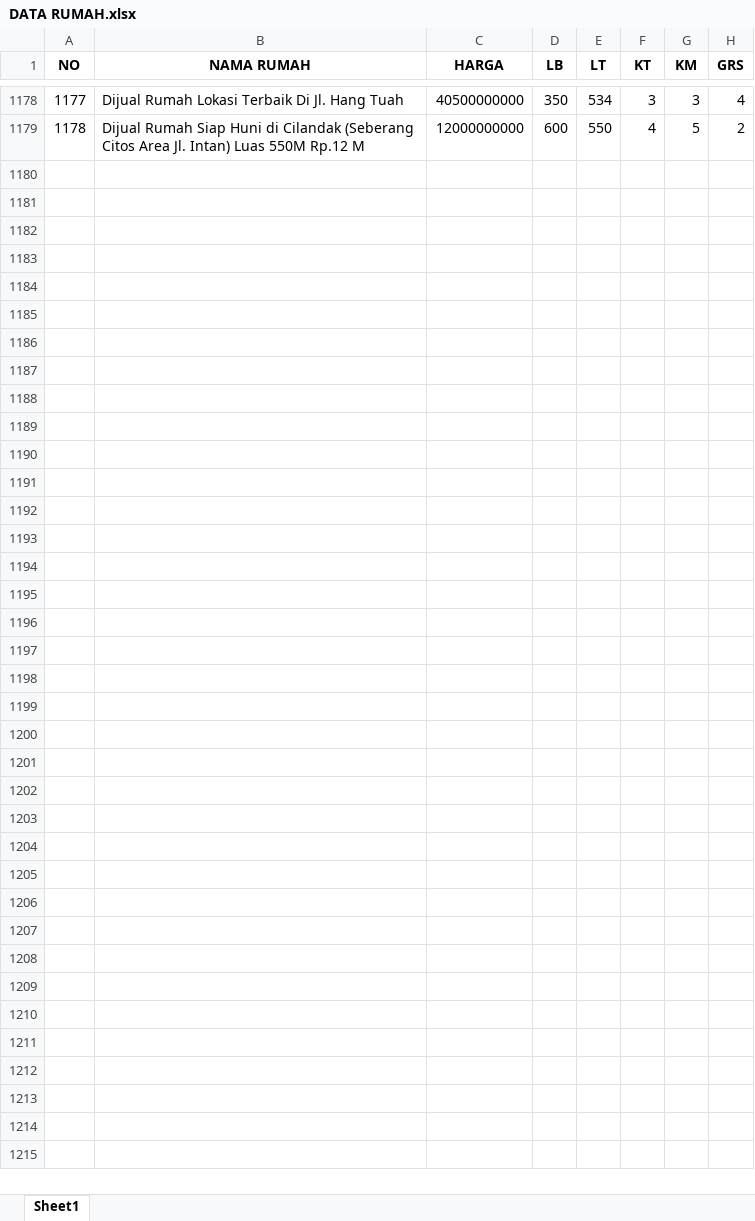
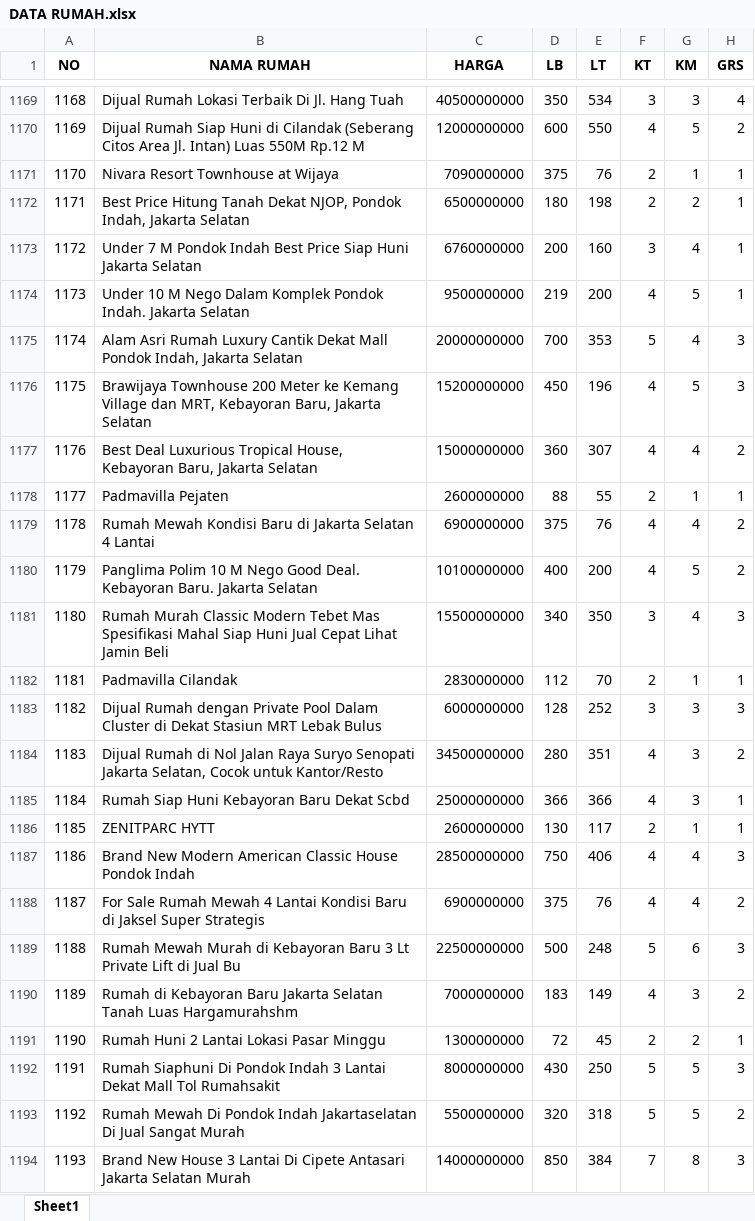
Before and after one commit to sains-data/MLOPS-8-RA, an Excel workbook: data/raw/DATA RUMAH.xlsx, sheet Sheet1, drawn as a sheet; only a part is shown, gaps mark what is left out; values as stored, in another font and other column widths than the file's, no borders; the diff covers the shown part only; the diff names each change by its address in the sheet, - before the commit and + after, or states it on an @@ line.

```diff
--- a/data/raw/DATA RUMAH.xlsx (sheet Sheet1)
+++ b/data/raw/DATA RUMAH.xlsx (sheet Sheet1)
@@ column A (NO) renumbered between rows 1036 and 1170 @@
@@ row 1136 moved to row 1171: 1170 @@
+row 1172: 1171 | Best Price Hitung Tanah Dekat NJOP, Pondok Indah, Jakarta Selatan | 6500000000 | 180 | 198 | 2 | 2 | 1
+row 1173: 1172 | Under 7 M Pondok Indah Best Price Siap Huni Jakarta Selatan | 6760000000 | 200 | 160 | 3 | 4 | 1
+row 1174: 1173 | Under 10 M Nego Dalam Komplek Pondok Indah. Jakarta Selatan | 9500000000 | 219 | 200 | 4 | 5 | 1
+row 1175: 1174 | Alam Asri Rumah Luxury Cantik Dekat Mall Pondok Indah, Jakarta Selatan | 20000000000 | 700 | 353 | 5 | 4 | 3
+row 1176: 1175 | Brawijaya Townhouse 200 Meter ke Kemang Village dan MRT, Kebayoran Baru, Jakarta Selatan | 15200000000 | 450 | 196 | 4 | 5 | 3
+row 1177: 1176 | Best Deal Luxurious Tropical House, Kebayoran Baru, Jakarta Selatan | 15000000000 | 360 | 307 | 4 | 4 | 2
@@ row 1143 moved to row 1178: 1177 @@
@@ row 1145 moved to row 1179: 1178 @@
+row 1180: 1179 | Panglima Polim 10 M Nego Good Deal. Kebayoran Baru. Jakarta Selatan | 10100000000 | 400 | 200 | 4 | 5 | 2
@@ row 1144 moved to row 1181: 1180 @@
@@ row 1147 moved to row 1182: 1181 @@
+row 1183: 1182 | Dijual Rumah dengan Private Pool Dalam Cluster di Dekat Stasiun MRT Lebak Bulus | 6000000000 | 128 | 252 | 3 | 3 | 3
+row 1184: 1183 | Dijual Rumah di Nol Jalan Raya Suryo Senopati Jakarta Selatan, Cocok untuk Kantor/Resto | 34500000000 | 280 | 351 | 4 | 3 | 2
+row 1185: 1184 | Rumah Siap Huni Kebayoran Baru Dekat Scbd | 25000000000 | 366 | 366 | 4 | 3 | 1
@@ row 1151 moved to row 1186: 1185 @@
+row 1187: 1186 | Brand New Modern American Classic House Pondok Indah | 28500000000 | 750 | 406 | 4 | 4 | 3
@@ row 1153 moved to row 1188: 1187 @@
+row 1189: 1188 | Rumah Mewah Murah di Kebayoran Baru 3 Lt Private Lift di Jual Bu | 22500000000 | 500 | 248 | 5 | 6 | 3
+row 1190: 1189 | Rumah di Kebayoran Baru Jakarta Selatan Tanah Luas Hargamurahshm | 7000000000 | 183 | 149 | 4 | 3 | 2
+row 1191: 1190 | Rumah Huni 2 Lantai Lokasi Pasar Minggu | 1300000000 | 72 | 45 | 2 | 2 | 1
@@ row 1036 moved to row 1192: 1191 @@
+row 1193: 1192 | Rumah Mewah Di Pondok Indah Jakartaselatan Di Jual Sangat Murah | 5500000000 | 320 | 318 | 5 | 5 | 2
+row 1194: 1193 | Brand New House 3 Lantai Di Cipete Antasari Jakarta Selatan Murah | 14000000000 | 850 | 384 | 7 | 8 | 3
```
Also changed, not shown: 1 removed row elsewhere in this sheet, 6 other files.
